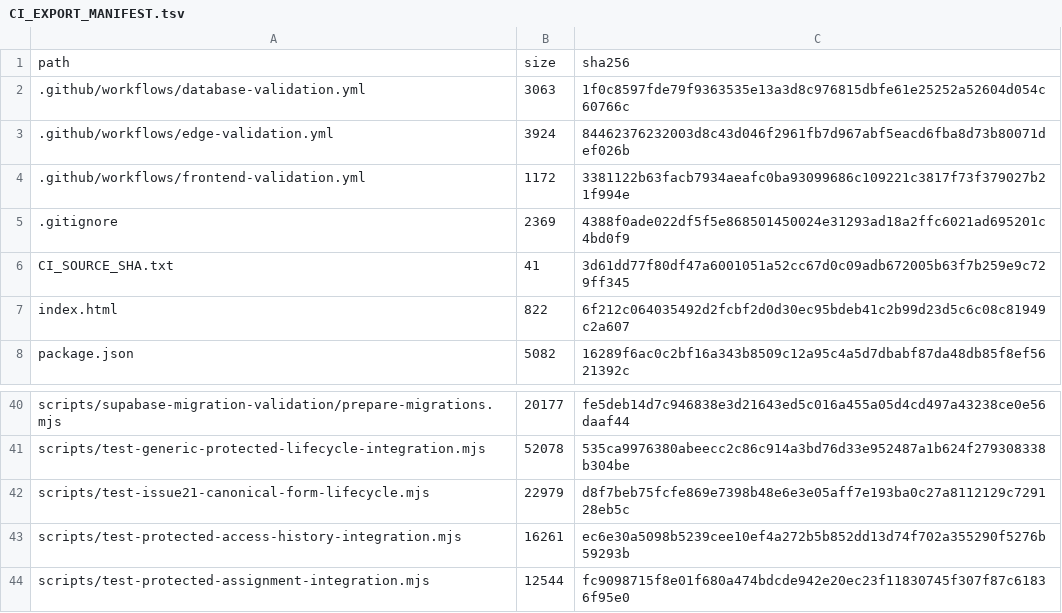
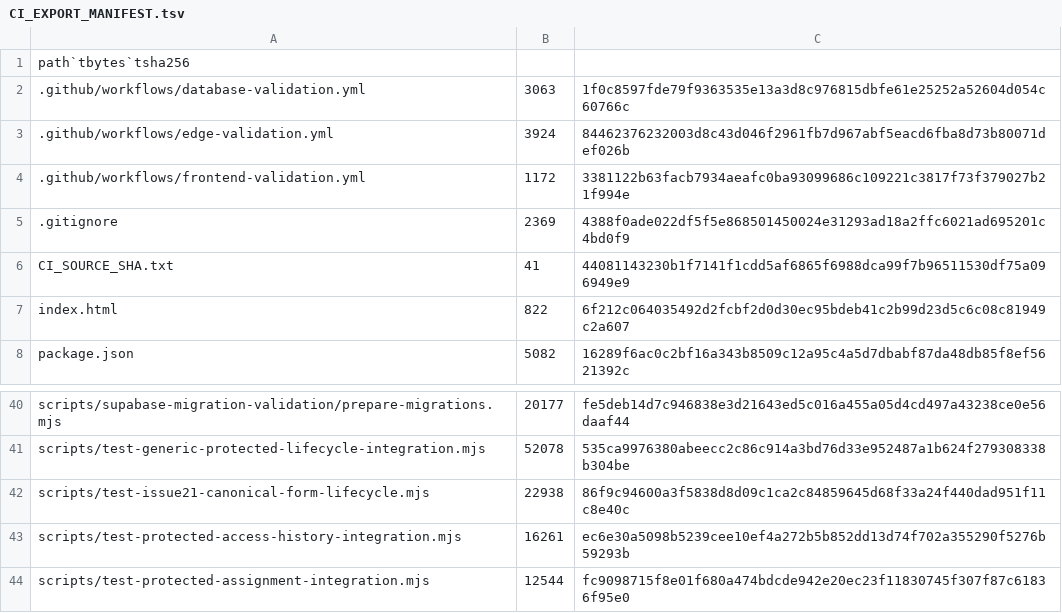
Before and after one commit to SAFFR0NM0NEY/cert-sim-platform-ci-public, a TSV file: CI_EXPORT_MANIFEST.tsv, drawn as a sheet; only a part is shown, gaps mark what is left out.

```diff
--- a/CI_EXPORT_MANIFEST.tsv
+++ b/CI_EXPORT_MANIFEST.tsv
@@ -1,2 +1,2 @@
-path	size	sha256
+path`tbytes`tsha256
 .github/workflows/database-validation.yml	3063	1f0c8597fde79f9363535e13a3d8c976815dbfe61e25252a52604d054c60766c
@@ -5,3 +5,3 @@ path	size	sha256
 .gitignore	2369	4388f0ade022df5f5e868501450024e31293ad18a2ffc6021ad695201c4bd0f9
-CI_SOURCE_SHA.txt	41	3d61dd77f80df47a6001051a52cc67d0c09adb672005b63f7b259e9c729ff345
+CI_SOURCE_SHA.txt	41	44081143230b1f7141f1cdd5af6865f6988dca99f7b96511530df75a096949e9
 index.html	822	6f212c064035492d2fcbf2d0d30ec95bdeb41c2b99d23d5c6c08c81949c2a607
@@ -41,3 +41,3 @@ scripts/supabase-migration-validation/prepare-migrations.mjs	20177	fe5deb14d7c94
 scripts/test-generic-protected-lifecycle-integration.mjs	52078	535ca9976380abeecc2c86c914a3bd76d33e952487a1b624f279308338b304be
-scripts/test-issue21-canonical-form-lifecycle.mjs	22979	d8f7beb75fcfe869e7398b48e6e3e05aff7e193ba0c27a8112129c729128eb5c
+scripts/test-issue21-canonical-form-lifecycle.mjs	22938	86f9c94600a3f5838d8d09c1ca2c84859645d68f33a24f440dad951f11c8e40c
 scripts/test-protected-access-history-integration.mjs	16261	ec6e30a5098b5239cee10ef4a272b5b852dd13d74f702a355290f5276b59293b
```
Also changed, not shown: 2 other files.
